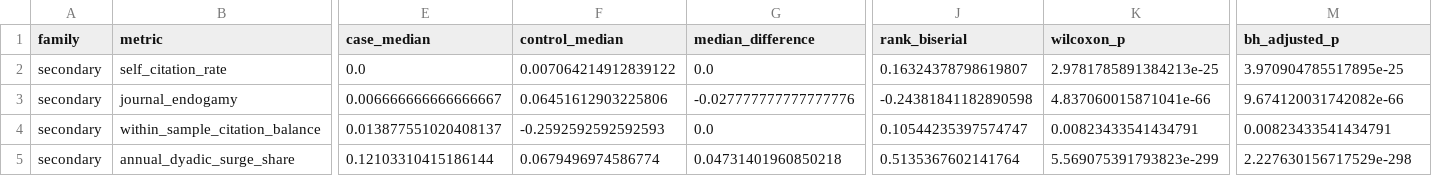
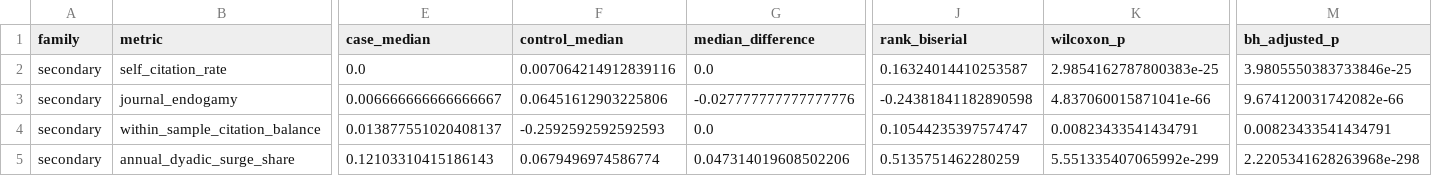
Before and after one commit to gregalexan/citation-cliques-latex, a CSV file: results/revision-v1/tables/paired_secondary.csv, drawn as a sheet; only a part is shown, gaps mark what is left out; the diff covers the shown part only; the diff names each change by its address in the sheet, - before the commit and + after, or states it on an @@ line.

```diff
--- a/results/revision-v1/tables/paired_secondary.csv
+++ b/results/revision-v1/tables/paired_secondary.csv
-F2 (control_median): 0.007064214912839122
+F2 (control_median): 0.007064214912839116
-J2 (rank_biserial): 0.16324378798619807
+J2 (rank_biserial): 0.16324014410253587
-K2 (wilcoxon_p): 2.9781785891384213e-25
+K2 (wilcoxon_p): 2.9854162787800383e-25
-M2 (bh_adjusted_p): 3.970904785517895e-25
+M2 (bh_adjusted_p): 3.9805550383733846e-25
-E5 (case_median): 0.12103310415186144
+E5 (case_median): 0.12103310415186143
-G5 (median_difference): 0.04731401960850218
+G5 (median_difference): 0.047314019608502206
-J5 (rank_biserial): 0.5135367602141764
+J5 (rank_biserial): 0.5135751462280259
-K5 (wilcoxon_p): 5.569075391793823e-299
+K5 (wilcoxon_p): 5.551335407065992e-299
-M5 (bh_adjusted_p): 2.227630156717529e-298
+M5 (bh_adjusted_p): 2.2205341628263968e-298
```
Also changed, not shown: 2 edited cells elsewhere in this file, results/revision-v1/tables/exact_h5_sensitivity.csv, results/revision-v1/tables/matching_balance.csv, 24 other files.
